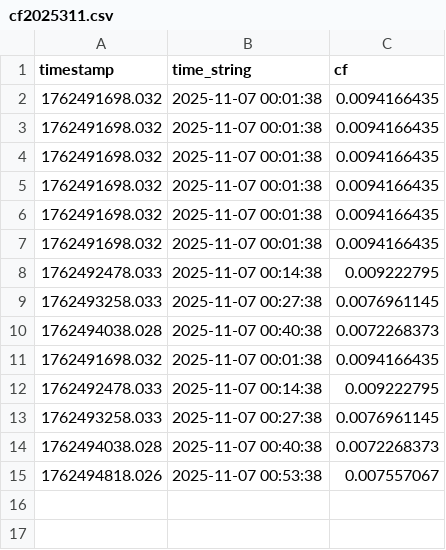
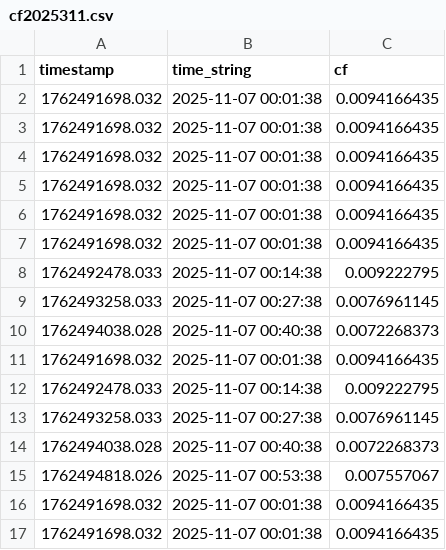
Before and after one commit to DavidEvangelistaC99/schain-v3.14, a CSV file: cf/cf2025311.csv, drawn as a sheet.

```diff
--- a/cf/cf2025311.csv
+++ b/cf/cf2025311.csv
@@ -15 +15,3 @@ timestamp,time_string,cf
 1762494818.026,2025-11-07 00:53:38,0.007557067
+1762491698.032,2025-11-07 00:01:38,0.0094166435
+1762491698.032,2025-11-07 00:01:38,0.0094166435
```
Also changed, not shown: 6 other files.
